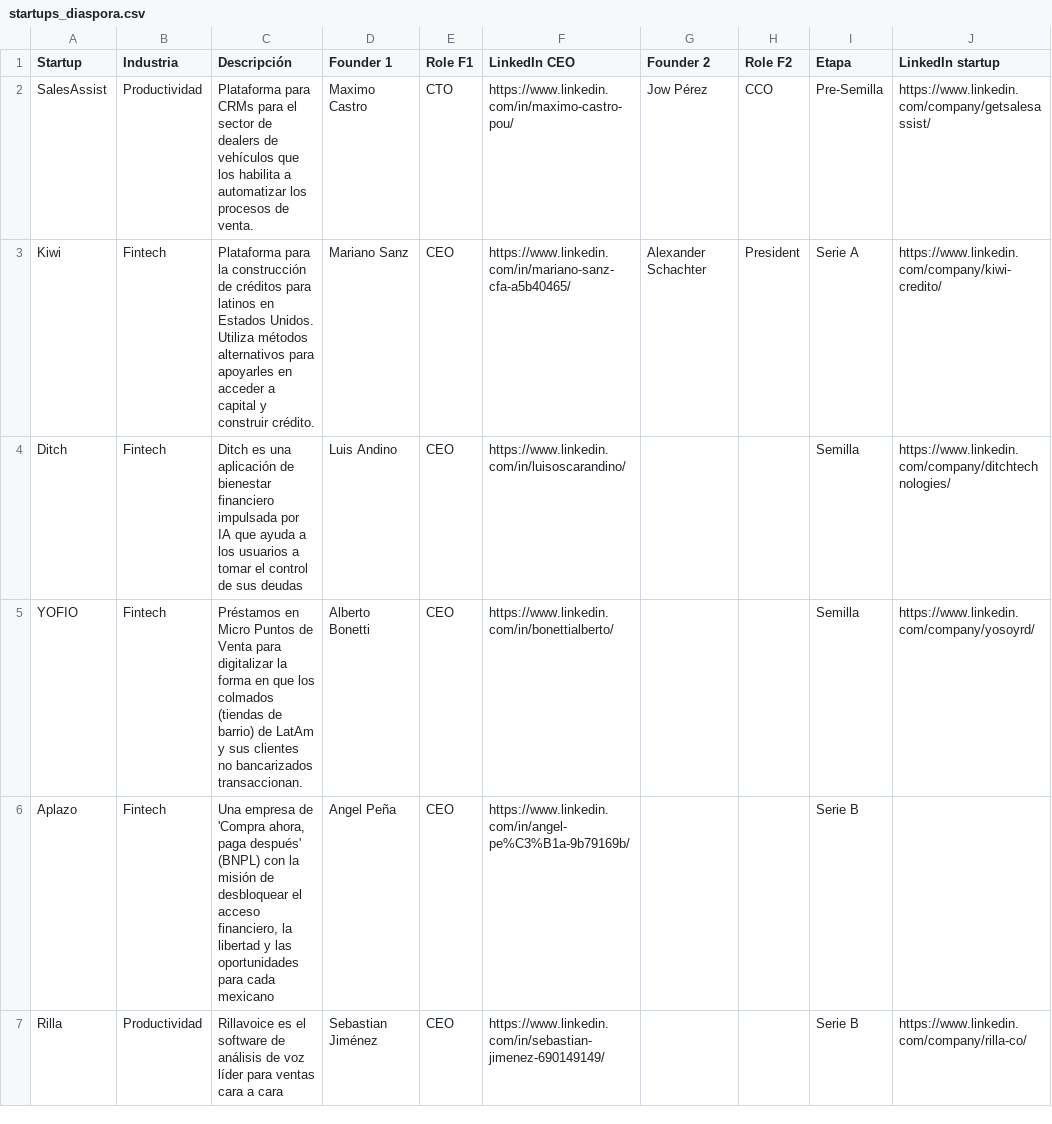
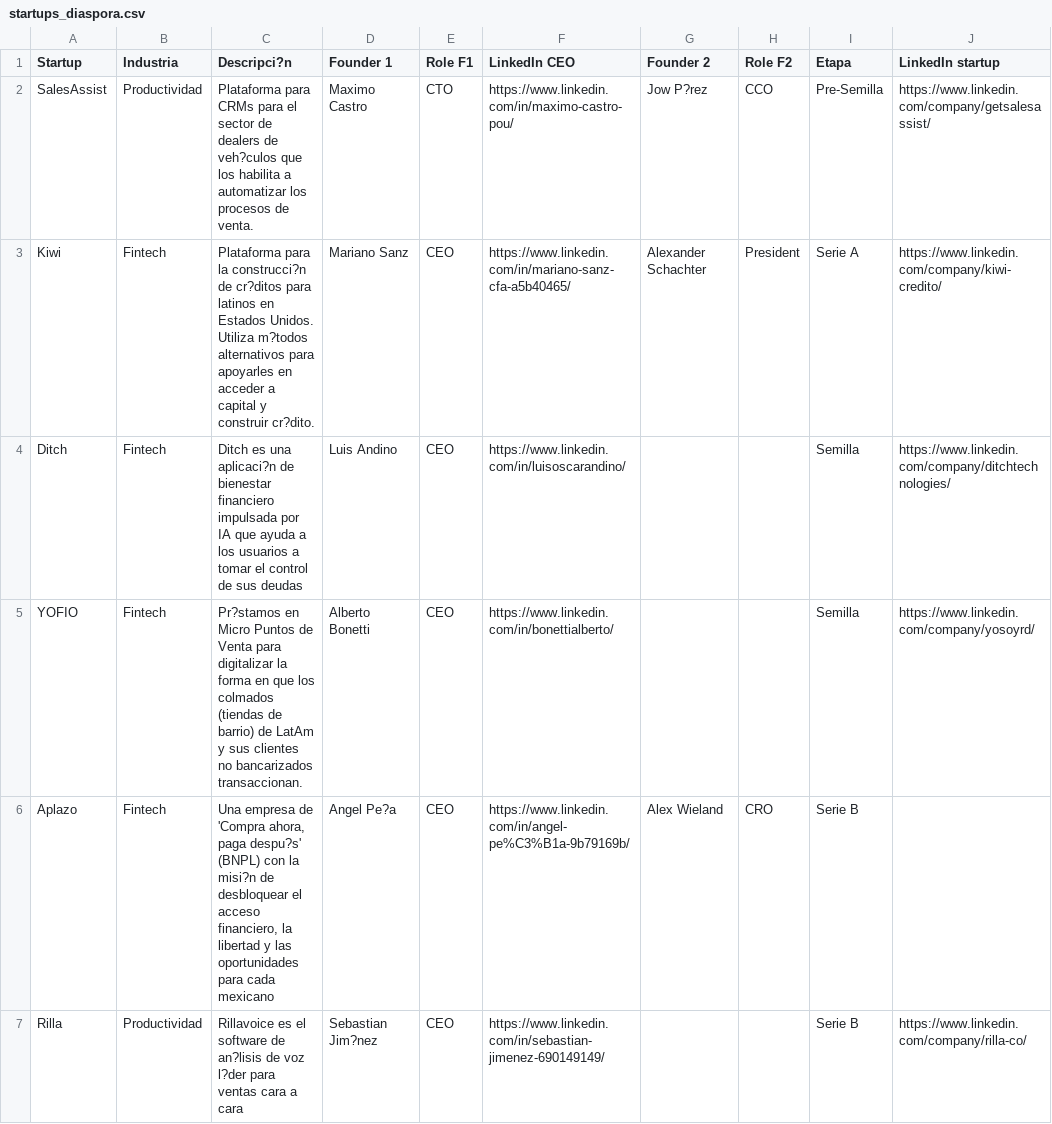
Before and after one commit to Optimo-ai/Startup-Ecosystem, a CSV file: data/startups_diaspora.csv, drawn as a sheet; only a part is shown; the diff covers the shown part only; the diff names each change by its address in the sheet, - before the commit and + after, or states it on an @@ line.

```diff
--- a/data/startups_diaspora.csv
+++ b/data/startups_diaspora.csv
-C1: Descripción
+C1: Descripci?n
-C2 (Descripci?n): …dealers de vehículos que los…
+C2 (Descripci?n): …dealers de veh?culos que los…
-G2 (Founder 2): Jow Pérez
+G2 (Founder 2): Jow P?rez
-C3 (Descripci?n): …para la construcción de créditos para latinos en Estados Unidos. Utiliza métodos alternativos para apoyarles en acceder a capital y construir crédito.
+C3 (Descripci?n): …para la construcci?n de cr?ditos para latinos en Estados Unidos. Utiliza m?todos alternativos para apoyarles en acceder a capital y construir cr?dito.
-C4 (Descripci?n): …es una aplicación de bienestar…
+C4 (Descripci?n): …es una aplicaci?n de bienestar…
-C5 (Descripci?n): Préstamos en Micro…
+C5 (Descripci?n): Pr?stamos en Micro…
-C6 (Descripci?n): …ahora, paga después' (BNPL) con la misión de desbloquear…
+C6 (Descripci?n): …ahora, paga despu?s' (BNPL) con la misi?n de desbloquear…
-D6 (Founder 1): Angel Peña
+D6 (Founder 1): Angel Pe?a
-G6 (Founder 2): (empty)
+G6 (Founder 2): Alex Wieland
-H6 (Role F2): (empty)
+H6 (Role F2): CRO
-C7 (Descripci?n): …software de análisis de voz líder para ventas…
+C7 (Descripci?n): …software de an?lisis de voz l?der para ventas…
-D7 (Founder 1): Sebastian Jiménez
+D7 (Founder 1): Sebastian Jim?nez
```
Also changed, not shown: 1 added row and 8 edited cells elsewhere in this file.
